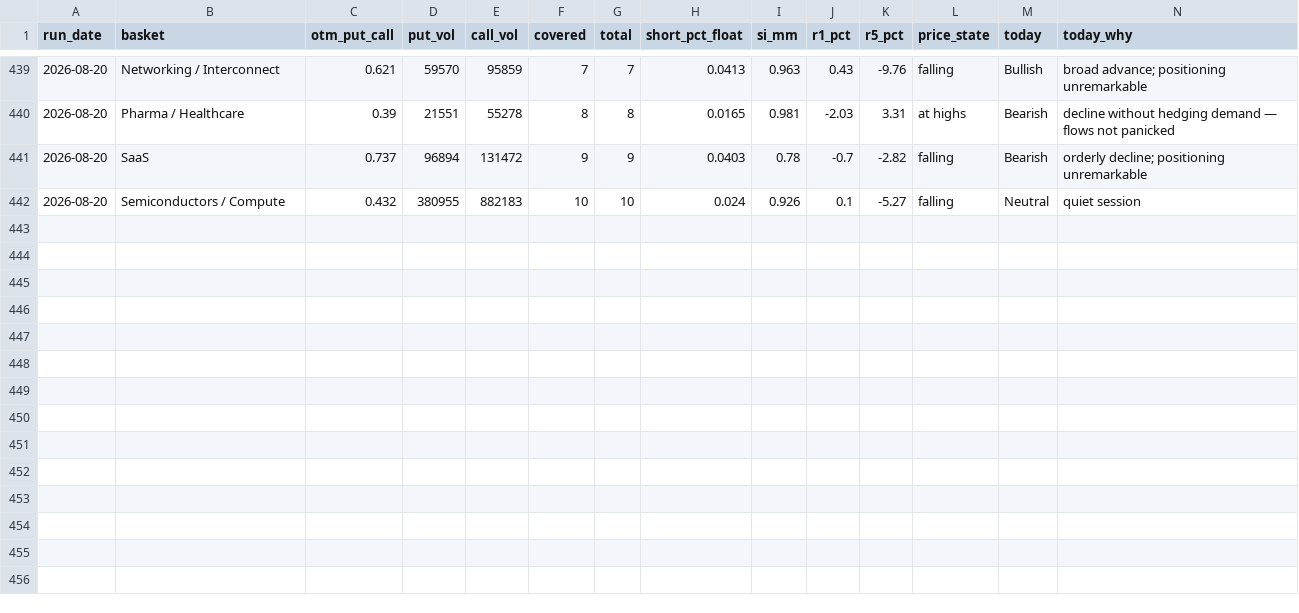
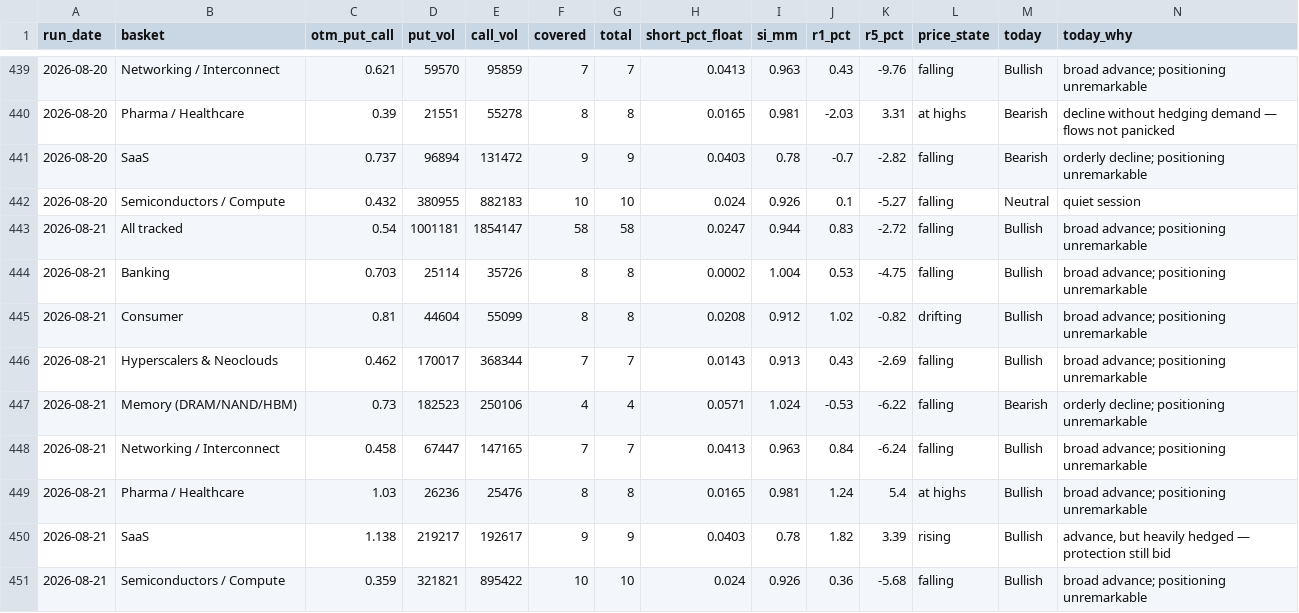
Before and after one commit to saumikvij-gif/Market-Summary-Bot, a CSV file: history_options.csv, drawn as a sheet; only a part is shown, gaps mark what is left out.

```diff
--- a/history_options.csv
+++ b/history_options.csv
@@ -442 +442,10 @@ run_date,basket,otm_put_call,put_vol,call_vol,covered,total,short_pct_float,si_m
 2026-08-20,Semiconductors / Compute,0.432,380955,882183,10,10,0.024,0.926,0.1,-5.27,falling,Neutral,quiet session
+2026-08-21,All tracked,0.54,1001181,1854147,58,58,0.0247,0.944,0.83,-2.72,falling,Bullish,broad advance; positioning unremarkable
+2026-08-21,Banking,0.703,25114,35726,8,8,0.0002,1.004,0.53,-4.75,falling,Bullish,broad advance; positioning unremarkable
+2026-08-21,Consumer,0.81,44604,55099,8,8,0.0208,0.912,1.02,-0.82,drifting,Bullish,broad advance; positioning unremarkable
+2026-08-21,Hyperscalers & Neoclouds,0.462,170017,368344,7,7,0.0143,0.913,0.43,-2.69,falling,Bullish,broad advance; positioning unremarkable
+2026-08-21,Memory (DRAM/NAND/HBM),0.73,182523,250106,4,4,0.0571,1.024,-0.53,-6.22,falling,Bearish,orderly decline; positioning unremarkable
+2026-08-21,Networking / Interconnect,0.458,67447,147165,7,7,0.0413,0.963,0.84,-6.24,falling,Bullish,broad advance; positioning unremarkable
+2026-08-21,Pharma / Healthcare,1.03,26236,25476,8,8,0.0165,0.981,1.24,5.4,at highs,Bullish,broad advance; positioning unremarkable
+2026-08-21,SaaS,1.138,219217,192617,9,9,0.0403,0.78,1.82,3.39,rising,Bullish,"advance, but heavily hedged — protection still bid"
+2026-08-21,Semiconductors / Compute,0.359,321821,895422,10,10,0.024,0.926,0.36,-5.68,falling,Bullish,broad advance; positioning unremarkable
```
Also changed, not shown: history_quotes.csv, history_summaries.csv, 3 other files.
